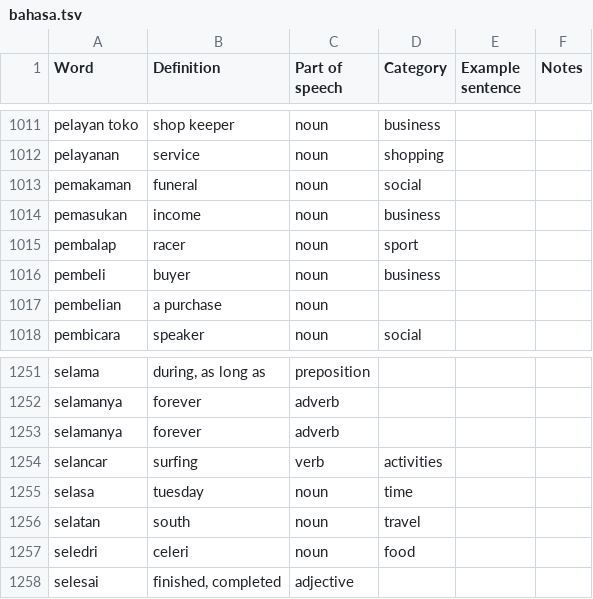
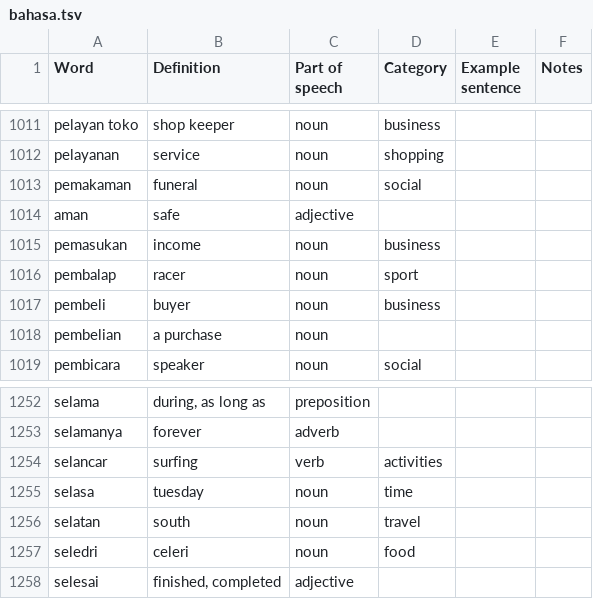
Before and after one commit to DangarStu/indonesian, a TSV file: dict/bahasa.tsv, drawn as a sheet; only a part is shown, gaps mark what is left out.

```diff
--- a/dict/bahasa.tsv
+++ b/dict/bahasa.tsv
@@ -1013,2 +1013,3 @@ pelayanan	service	noun	shopping
 pemakaman	funeral	noun	social		
+aman	safe	adjective			
 pemasukan	income	noun	business		
@@ -1252,3 +1253,2 @@ selama	during, as long as	preposition
 selamanya	forever	adverb			
-selamanya 	forever	adverb			
 selancar	surfing	verb	activities		
```
Also changed, not shown: 2 other files.
